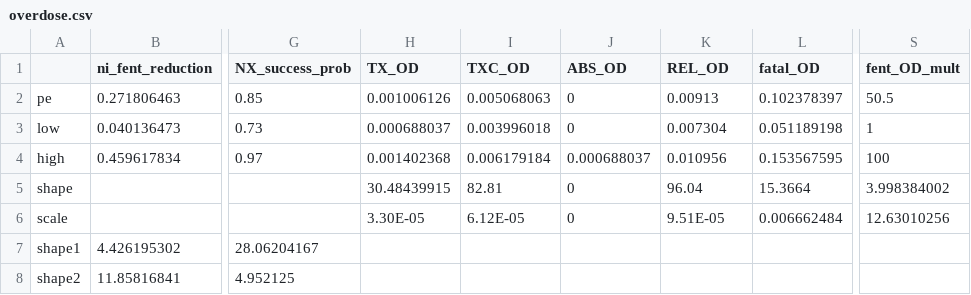
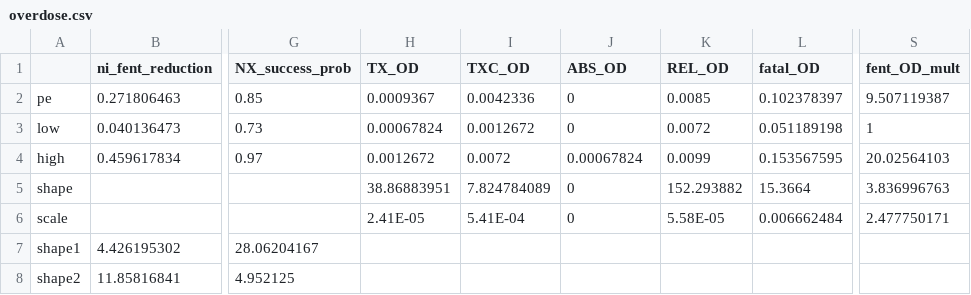
Before and after one commit to benenns/OUD-Model, a CSV file: Data/overdose.csv, drawn as a sheet; only a part is shown, gaps mark what is left out; the diff names each change by its address in the sheet, - before the commit and + after, or states it on an @@ line.

```diff
--- a/Data/overdose.csv
+++ b/Data/overdose.csv
-H2 (TX_OD): 0.001006126
+H2 (TX_OD): 0.0009367
-I2 (TXC_OD): 0.005068063
+I2 (TXC_OD): 0.0042336
-K2 (REL_OD): 0.00913
+K2 (REL_OD): 0.0085
-S2 (fent_OD_mult): 50.5
+S2 (fent_OD_mult): 9.507119387
-H3 (TX_OD): 0.000688037
+H3 (TX_OD): 0.00067824
-I3 (TXC_OD): 0.003996018
+I3 (TXC_OD): 0.0012672
-K3 (REL_OD): 0.007304
+K3 (REL_OD): 0.0072
-H4 (TX_OD): 0.001402368
+H4 (TX_OD): 0.0012672
-I4 (TXC_OD): 0.006179184
+I4 (TXC_OD): 0.0072
-J4 (ABS_OD): 0.000688037
+J4 (ABS_OD): 0.00067824
-K4 (REL_OD): 0.010956
+K4 (REL_OD): 0.0099
-S4 (fent_OD_mult): 100
+S4 (fent_OD_mult): 20.02564103
-H5 (TX_OD): 30.48439915
+H5 (TX_OD): 38.86883951
-I5 (TXC_OD): 82.81
+I5 (TXC_OD): 7.824784089
-K5 (REL_OD): 96.04
+K5 (REL_OD): 152.293882
-S5 (fent_OD_mult): 3.998384002
+S5 (fent_OD_mult): 3.836996763
-H6 (TX_OD): 3.30E-05
+H6 (TX_OD): 2.41E-05
-I6 (TXC_OD): 6.12E-05
+I6 (TXC_OD): 5.41E-04
-K6 (REL_OD): 9.51E-05
+K6 (REL_OD): 5.58E-05
-S6 (fent_OD_mult): 12.63010256
+S6 (fent_OD_mult): 2.477750171
```
Also changed, not shown: tables/summary_posterior.csv, 25 other files.
